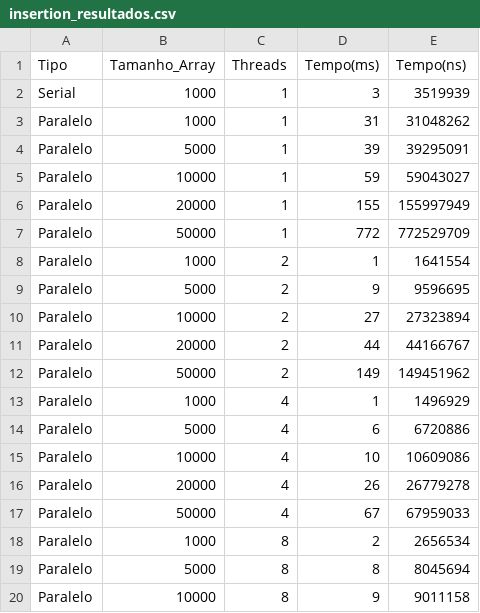
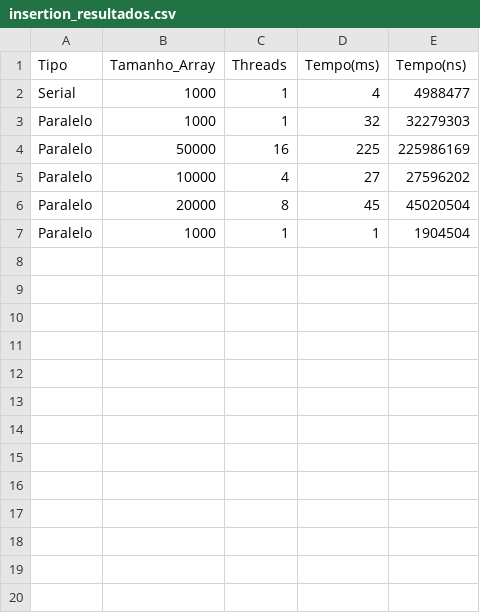
Before and after one commit to MaickonBrenner/Computacao_Paralela, a CSV file: insertion_resultados.csv, drawn as a sheet; only a part is shown; the diff covers the shown part only.

```diff
--- a/insertion_resultados.csv
+++ b/insertion_resultados.csv
@@ -1,20 +1,7 @@
 Tipo, Tamanho_Array, Threads, Tempo(ms), Tempo(ns)
-Serial,1000,1,3,3519939,
-Paralelo,1000,1,31,31048262,
-Paralelo,5000,1,39,39295091,
-Paralelo,10000,1,59,59043027,
-Paralelo,20000,1,155,155997949,
-Paralelo,50000,1,772,772529709,
-Paralelo,1000,2,1,1641554,
-Paralelo,5000,2,9,9596695,
-Paralelo,10000,2,27,27323894,
-Paralelo,20000,2,44,44166767,
-Paralelo,50000,2,149,149451962,
-Paralelo,1000,4,1,1496929,
-Paralelo,5000,4,6,6720886,
-Paralelo,10000,4,10,10609086,
-Paralelo,20000,4,26,26779278,
-Paralelo,50000,4,67,67959033,
-Paralelo,1000,8,2,2656534,
-Paralelo,5000,8,8,8045694,
-Paralelo,10000,8,9,9011158,
+Serial,1000,1,4,4988477,
+Paralelo,1000,1,32,32279303,
+Paralelo,50000,16,225,225986169,
+Paralelo,10000,4,27,27596202,
+Paralelo,20000,8,45,45020504,
+Paralelo,1000,1,1,1904504,
```
Also changed, not shown: 7 removed rows elsewhere in this file, merge_resultados.csv, 2 other files.
